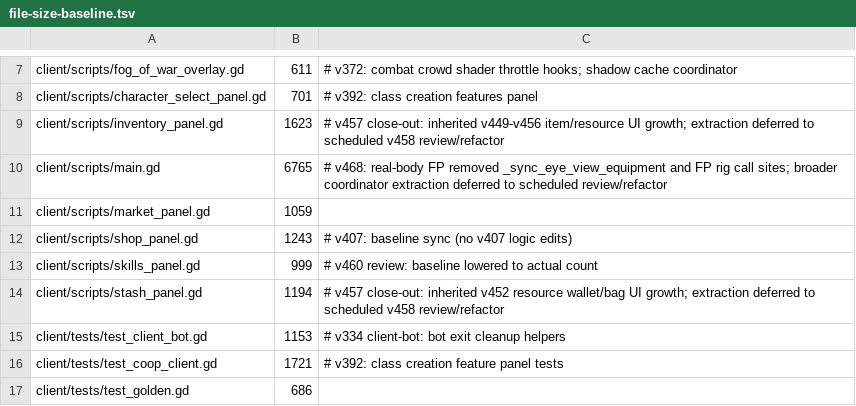
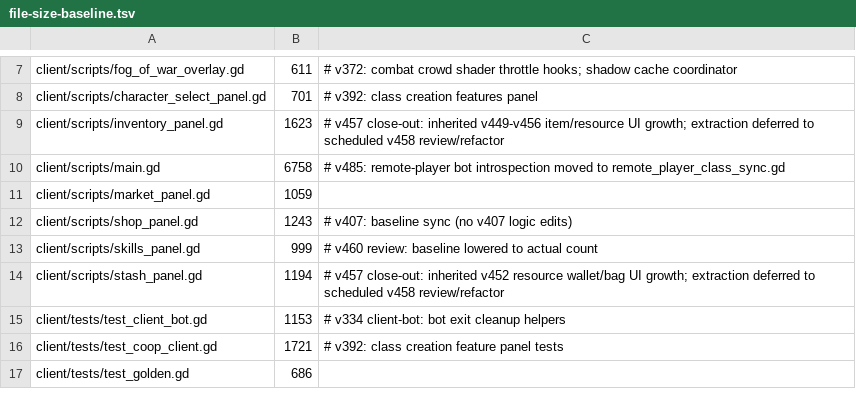
Before and after one commit to mmandrille/arpg-dev, a TSV file: .maintainability/file-size-baseline.tsv, drawn as a sheet; only a part is shown, gaps mark what is left out.

```diff
--- a/.maintainability/file-size-baseline.tsv
+++ b/.maintainability/file-size-baseline.tsv
@@ -9,3 +9,3 @@ client/scripts/character_select_panel.gd	701	# v392: class creation features pan
 client/scripts/inventory_panel.gd	1623	# v457 close-out: inherited v449-v456 item/resource UI growth; extraction deferred to scheduled v458 review/refactor
-client/scripts/main.gd	6765	# v468: real-body FP removed _sync_eye_view_equipment and FP rig call sites; broader coordinator extraction deferred to scheduled review/refactor
+client/scripts/main.gd	6758	# v485: remote-player bot introspection moved to remote_player_class_sync.gd
 client/scripts/market_panel.gd	1059
```
Also changed, not shown: 22 other files.
